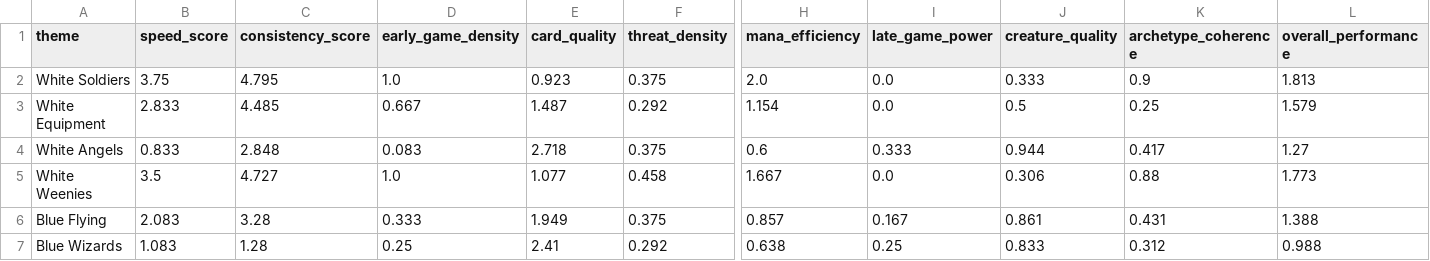
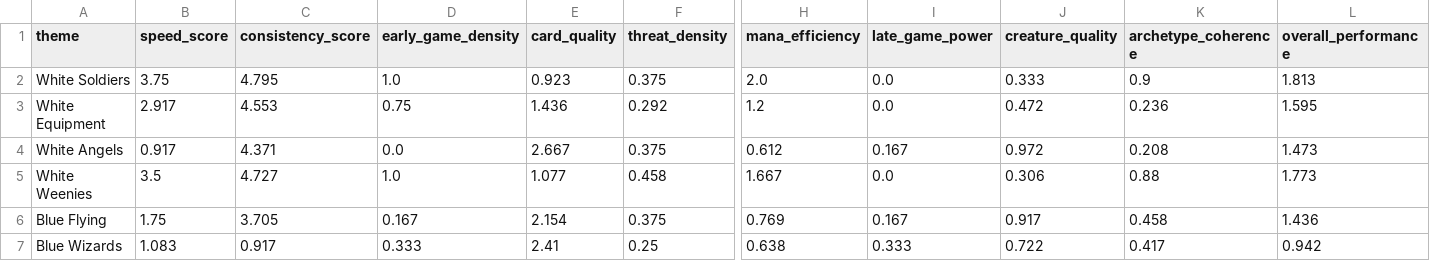
Before and after one commit to vanonselenp/magic-jumpstart, a CSV file: jumpstart/deck_performance_analysis.csv, drawn as a sheet; only a part is shown, gaps mark what is left out; the diff covers the shown part only; the diff names each change by its address in the sheet, - before the commit and + after, or states it on an @@ line.

```diff
--- a/jumpstart/deck_performance_analysis.csv
+++ b/jumpstart/deck_performance_analysis.csv
-B3 (speed_score): 2.833
+B3 (speed_score): 2.917
-C3 (consistency_score): 4.485
+C3 (consistency_score): 4.553
-D3 (early_game_density): 0.667
+D3 (early_game_density): 0.75
-E3 (card_quality): 1.487
+E3 (card_quality): 1.436
-H3 (mana_efficiency): 1.154
+H3 (mana_efficiency): 1.2
-J3 (creature_quality): 0.5
+J3 (creature_quality): 0.472
-K3 (archetype_coherence): 0.25
+K3 (archetype_coherence): 0.236
-L3 (overall_performance): 1.579
+L3 (overall_performance): 1.595
-B4 (speed_score): 0.833
+B4 (speed_score): 0.917
-C4 (consistency_score): 2.848
+C4 (consistency_score): 4.371
-D4 (early_game_density): 0.083
+D4 (early_game_density): 0.0
-E4 (card_quality): 2.718
+E4 (card_quality): 2.667
-H4 (mana_efficiency): 0.6
+H4 (mana_efficiency): 0.612
-I4 (late_game_power): 0.333
+I4 (late_game_power): 0.167
-J4 (creature_quality): 0.944
+J4 (creature_quality): 0.972
-K4 (archetype_coherence): 0.417
+K4 (archetype_coherence): 0.208
-L4 (overall_performance): 1.27
+L4 (overall_performance): 1.473
-B6 (speed_score): 2.083
+B6 (speed_score): 1.75
-C6 (consistency_score): 3.28
+C6 (consistency_score): 3.705
-D6 (early_game_density): 0.333
+D6 (early_game_density): 0.167
-E6 (card_quality): 1.949
+E6 (card_quality): 2.154
-H6 (mana_efficiency): 0.857
+H6 (mana_efficiency): 0.769
-J6 (creature_quality): 0.861
+J6 (creature_quality): 0.917
-K6 (archetype_coherence): 0.431
+K6 (archetype_coherence): 0.458
-L6 (overall_performance): 1.388
+L6 (overall_performance): 1.436
-C7 (consistency_score): 1.28
+C7 (consistency_score): 0.917
-D7 (early_game_density): 0.25
+D7 (early_game_density): 0.333
-F7 (threat_density): 0.292
+F7 (threat_density): 0.25
-I7 (late_game_power): 0.25
+I7 (late_game_power): 0.333
-J7 (creature_quality): 0.833
+J7 (creature_quality): 0.722
-K7 (archetype_coherence): 0.312
+K7 (archetype_coherence): 0.417
-L7 (overall_performance): 0.988
+L7 (overall_performance): 0.942
```
Also changed, not shown: 120 edited cells elsewhere in this file, jumpstart/jumpstart_decks.csv, jumpstart/output/oracle_output.csv, 2 other files.
